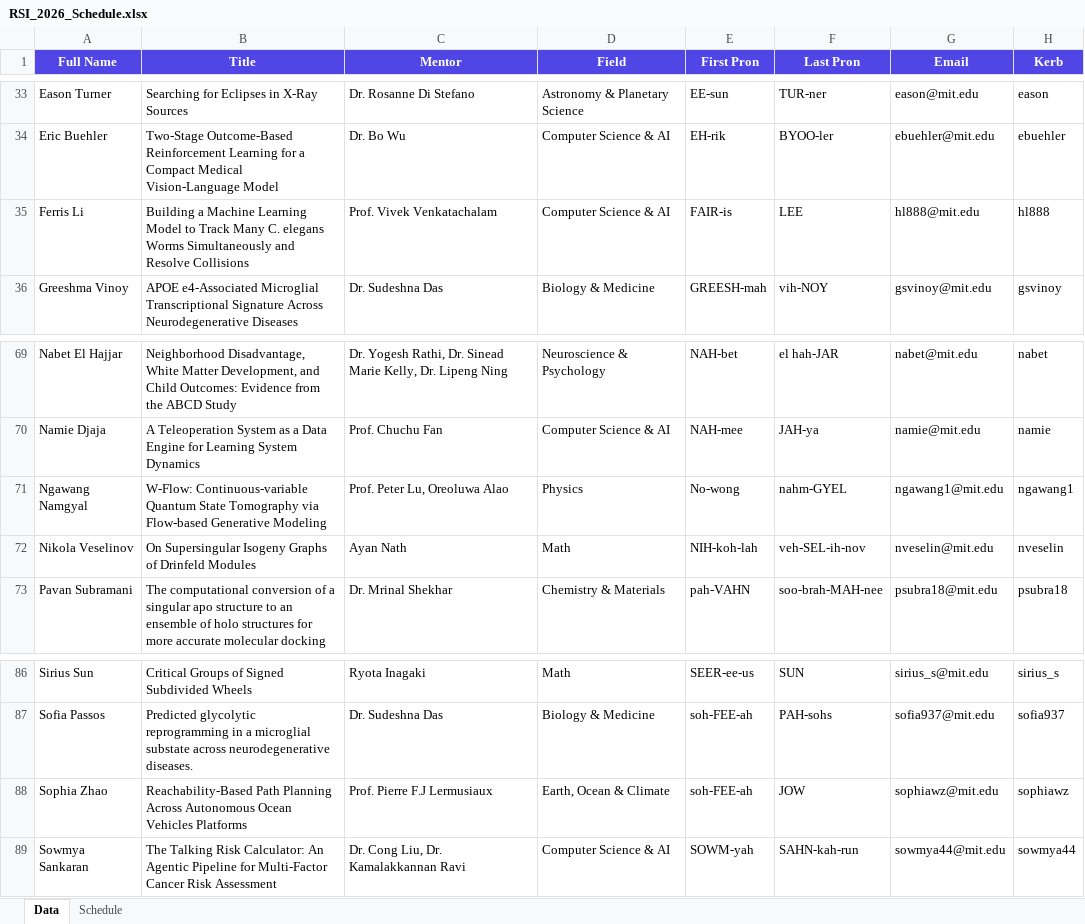
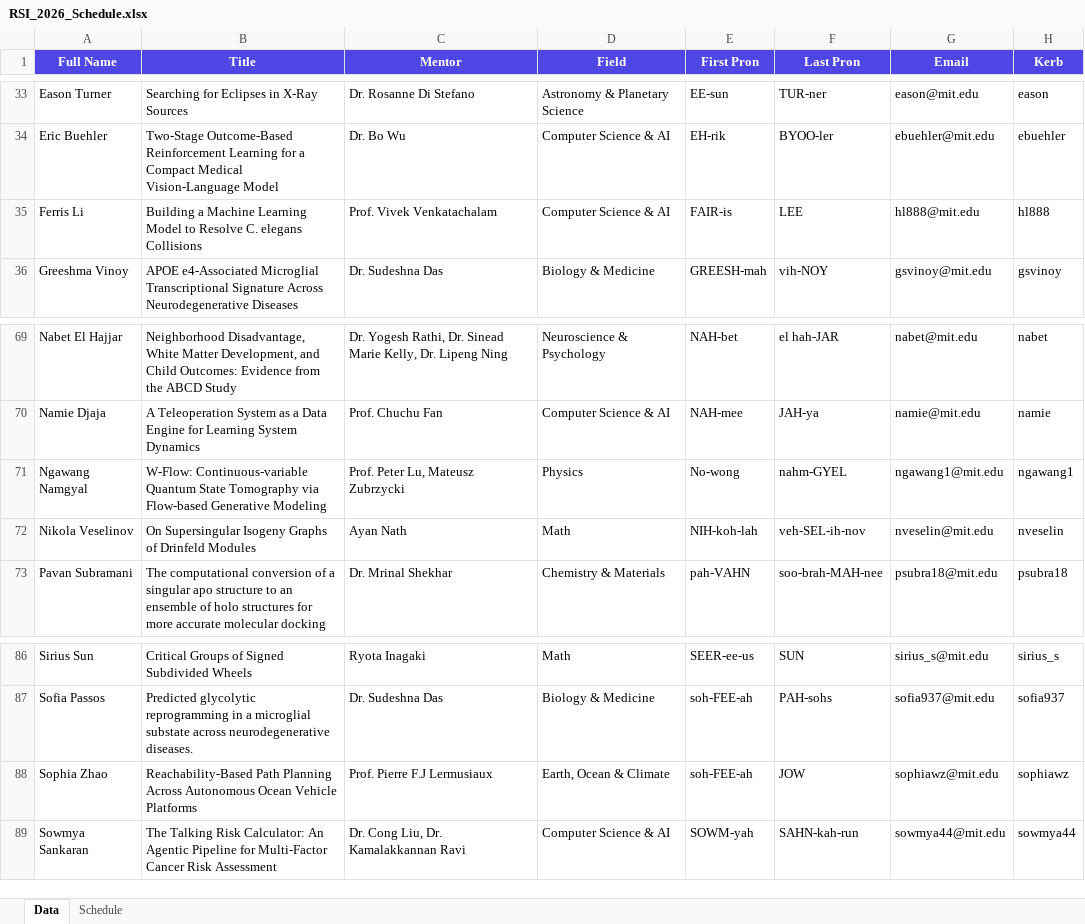
Before and after one commit to rsisymposium/rsi2026symposium, an Excel workbook: RSI_2026_Schedule.xlsx, sheet Data, drawn as a sheet; only a part is shown, gaps mark what is left out; values as stored, in another font and other column widths than the file's, no borders; the diff names each change by its address in the sheet, - before the commit and + after, or states it on an @@ line.

Commit message:
titles

```diff
--- a/RSI_2026_Schedule.xlsx (sheet Data)
+++ b/RSI_2026_Schedule.xlsx (sheet Data)
-B35 (Title): …Model to Track Many C. elegans Worms Simultaneously and Resolve Collisions
+B35 (Title): …Model to Resolve C. elegans Collisions
-C71 (Mentor): Prof. Peter Lu, Oreoluwa Alao
+C71 (Mentor): Prof. Peter Lu, Mateusz Zubrzycki
-B88 (Title): …Autonomous Ocean Vehicles Platforms
+B88 (Title): …Autonomous Ocean Vehicle Platforms
```
Also changed, not shown: sheet Schedule, 1 other file.
